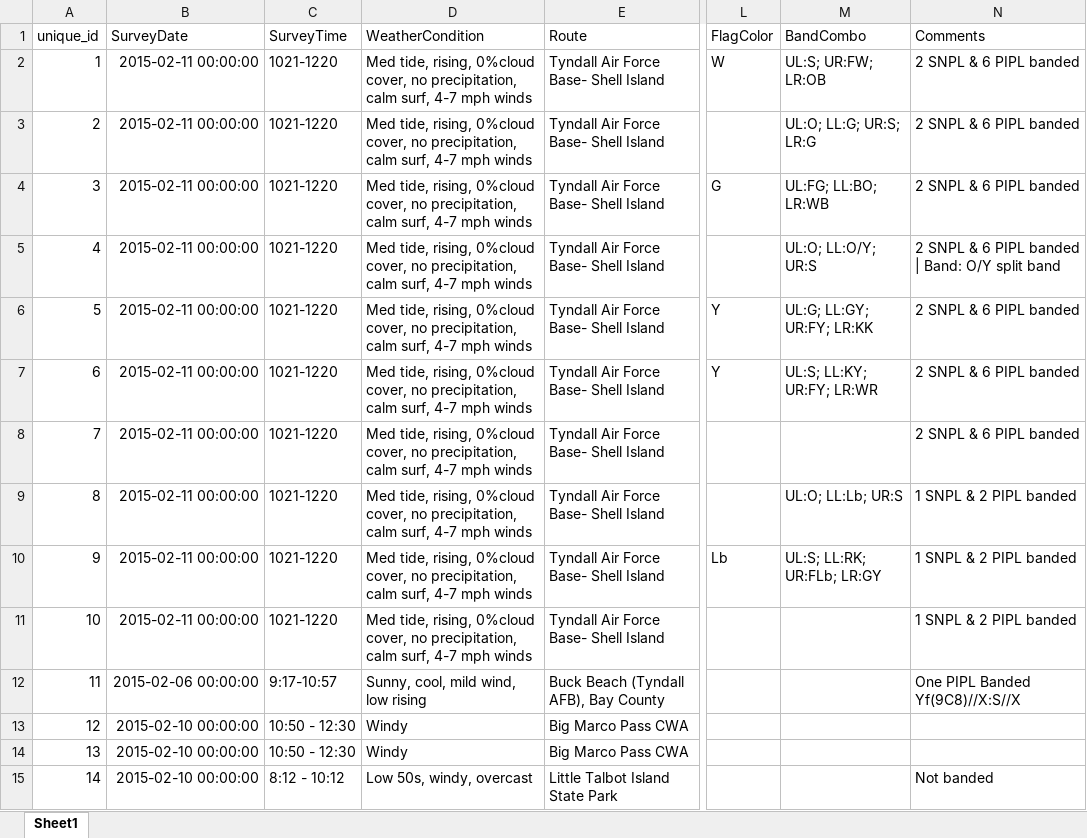
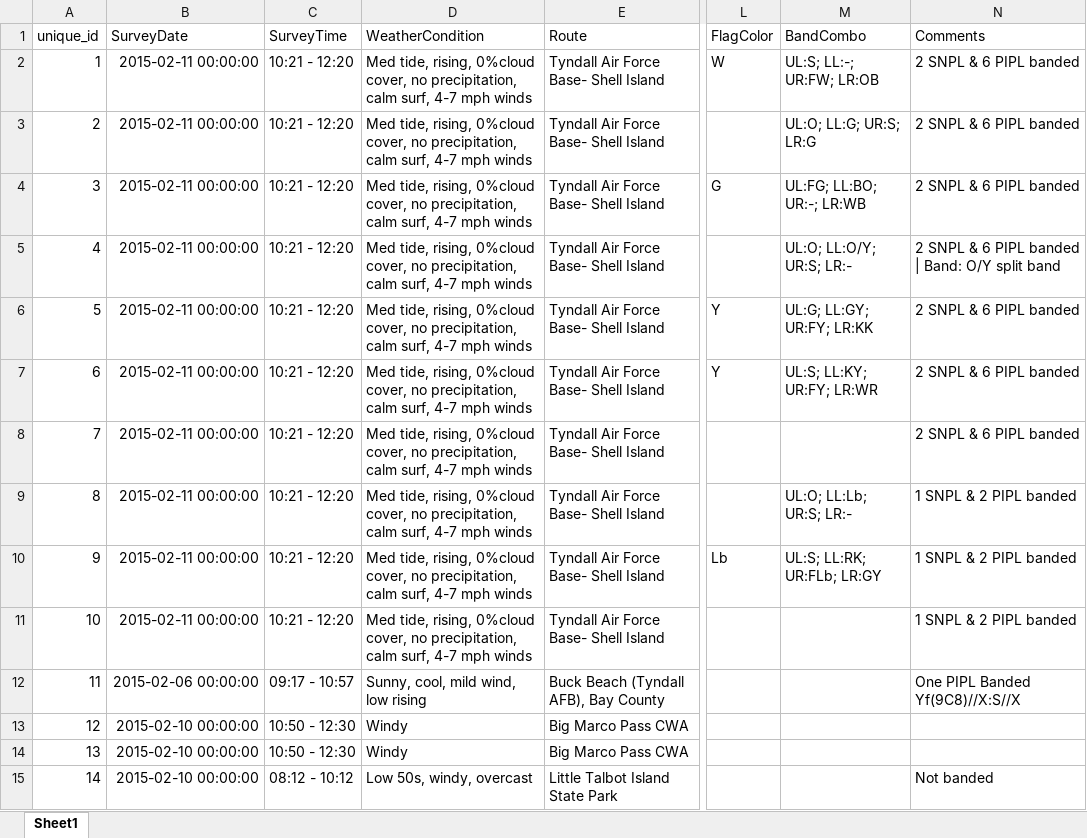
Before and after one commit to poudelrohan/PipingPlover, an Excel workbook: Databases/Database3/Output/2015/db3_2015_columns_selected.xlsx, sheet Sheet1, drawn as a sheet; only a part is shown, gaps mark what is left out; values as stored, in another font and other column widths than the file's, no borders; the diff covers the shown part only; the diff names each change by its address in the sheet, - before the commit and + after, or states it on an @@ line.

```diff
--- a/Databases/Database3/Output/2015/db3_2015_columns_selected.xlsx (sheet Sheet1)
+++ b/Databases/Database3/Output/2015/db3_2015_columns_selected.xlsx (sheet Sheet1)
-C2:C11 (SurveyTime): 1021-1220
+C2:C11 (SurveyTime): 10:21 - 12:20
-M2 (BandCombo): UL:S; UR:FW; LR:OB
+M2 (BandCombo): UL:S; LL:-; UR:FW; LR:OB
-M4 (BandCombo): UL:FG; LL:BO; LR:WB
+M4 (BandCombo): UL:FG; LL:BO; UR:-; LR:WB
-M5 (BandCombo): UL:O; LL:O/Y; UR:S
+M5 (BandCombo): UL:O; LL:O/Y; UR:S; LR:-
-M9 (BandCombo): UL:O; LL:Lb; UR:S
+M9 (BandCombo): UL:O; LL:Lb; UR:S; LR:-
-C12 (SurveyTime): 9:17-10:57
+C12 (SurveyTime): 09:17 - 10:57
-C15 (SurveyTime): 8:12 - 10:12
+C15 (SurveyTime): 08:12 - 10:12
```
Also changed, not shown: 131 edited cells elsewhere in this sheet, Databases/Database3/Output/2015/db3_2015_FINAL.xlsx, Databases/Database3/Output/2015/db3_2015_clean.xlsx, 28 other files.
